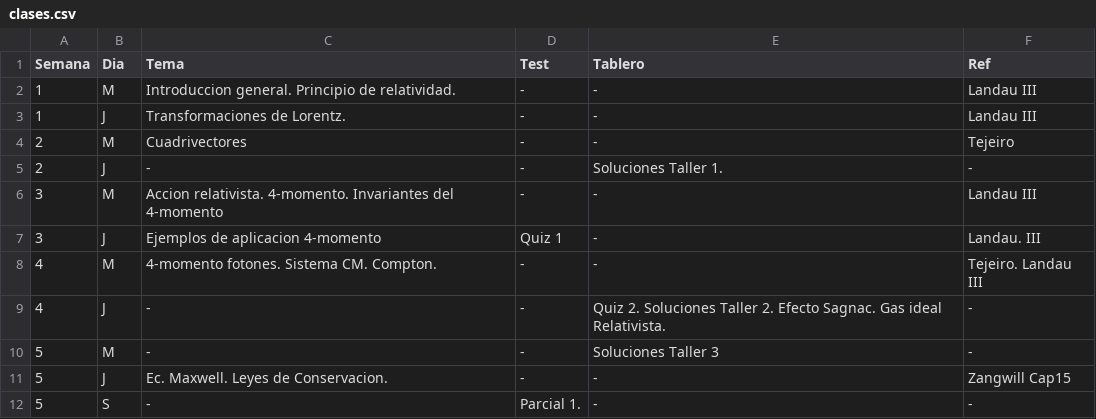
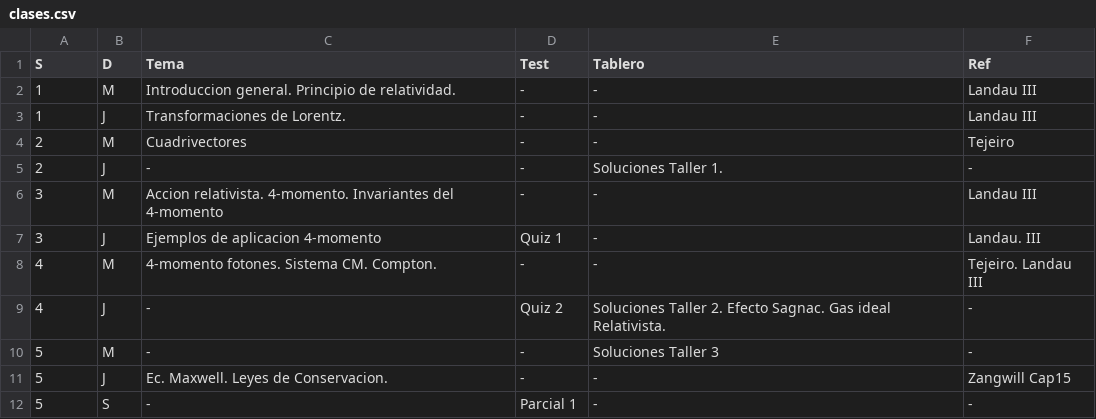
Before and after one commit to forero/Electro2, a CSV file: 201510/syllabus/clases.csv, drawn as a sheet.

Commit message:
21

```diff
--- a/201510/syllabus/clases.csv
+++ b/201510/syllabus/clases.csv
@@ -1,2 +1,2 @@
-Semana, Dia, Tema, Test, Tablero, Ref
+S, D, Tema, Test, Tablero, Ref
 1, M, Introduccion general. Principio de relatividad., -, -, Landau III
@@ -8,5 +8,5 @@ Semana, Dia, Tema, Test, Tablero, Ref
 4, M, 4-momento fotones. Sistema CM. Compton., -, -, Tejeiro. Landau III
-4, J, -, -, Quiz 2. Soluciones Taller 2. Efecto Sagnac. Gas ideal Relativista., -
+4, J, -, Quiz 2, Soluciones Taller 2. Efecto Sagnac. Gas ideal Relativista., -
 5, M, -, -, Soluciones Taller 3, -
 5, J, Ec. Maxwell. Leyes de Conservacion., -, -, Zangwill Cap15
-5, S, -, Parcial 1., -, -
+5, S, -, Parcial 1, -, -
```
